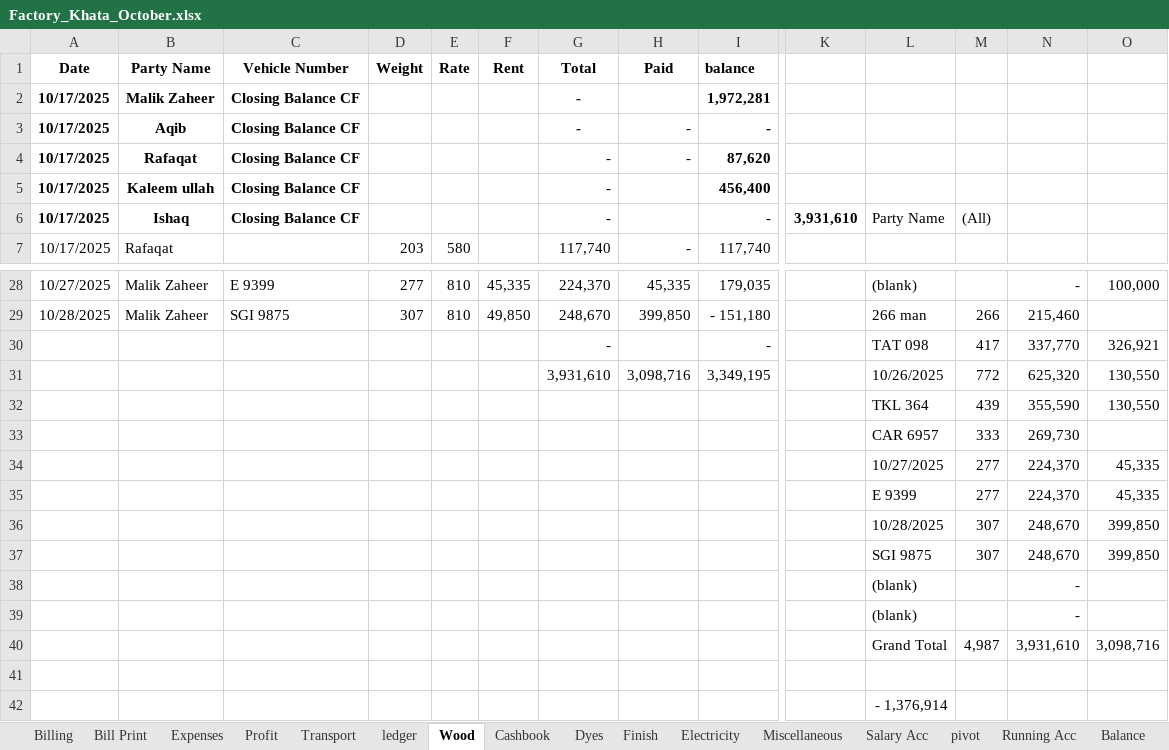
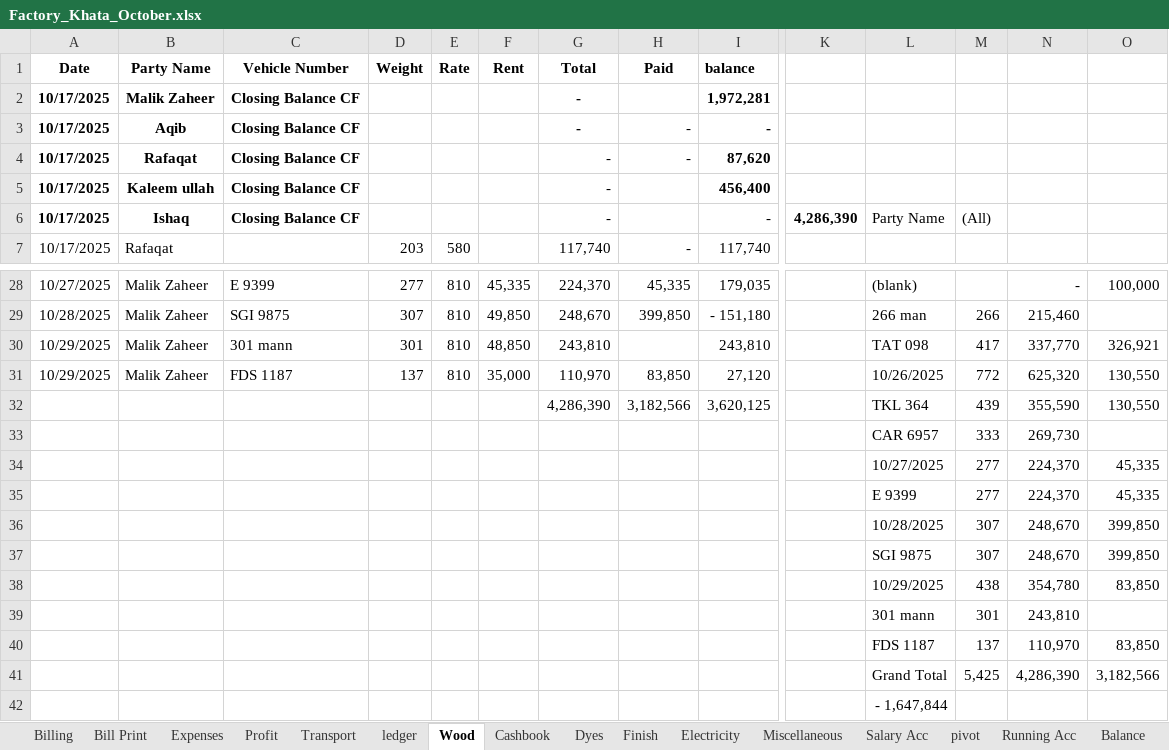
Before and after one commit to omerrazzaq4/AlHamd_Oct, an Excel workbook: Factory_Khata_October.xlsx, sheet Wood, drawn as a sheet; only a part is shown, gaps mark what is left out; values as stored, in another font and other column widths than the file's, no borders; charts and pictures and table styles not drawn; removed rows and columns are numbered as before the commit, all else as after; rows hold the shown columns only; the diff names each change by its address in the sheet, - before the commit and + after, or states it on an @@ line.

```diff
--- a/Factory_Khata_October.xlsx (sheet Wood)
+++ b/Factory_Khata_October.xlsx (sheet Wood)
-K6: 3,931,610
+K6: 4,286,390
-row 30:  |  |  |  |  |  | - |  | - |  | TAT 098 | 417 | 337,770 | 326,921
-row 31:  |  |  |  |  |  | 3,931,610 | 3,098,716 | 3,349,195 |  | 10/26/2025 | 772 | 625,320 | 130,550
+row 30: 10/29/2025 | Malik Zaheer | 301 mann | 301 | 810 | 48,850 | 243,810 |  | 243,810 |  | TAT 098 | 417 | 337,770 | 326,921
+row 31: 10/29/2025 | Malik Zaheer | FDS 1187 | 137 | 810 | 35,000 | 110,970 | 83,850 | 27,120 |  | 10/26/2025 | 772 | 625,320 | 130,550
-G32 (Total): (empty)
+G32 (Total): 4,286,390
-H32 (Paid): (empty)
+H32 (Paid): 3,182,566
-I32 (balance): (empty)
+I32 (balance): 3,620,125
-row 38:  |  |  |  |  |  |  |  |  |  | (blank) |  | -
-row 39:  |  |  |  |  |  |  |  |  |  | (blank) |  | -
-row 40:  |  |  |  |  |  |  |  |  |  | Grand Total | 4,987 | 3,931,610 | 3,098,716
-row 38: (empty)
+row 38:  |  |  |  |  |  |  |  |  |  | 10/29/2025 | 438 | 354,780 | 83,850
+row 39:  |  |  |  |  |  |  |  |  |  | 301 mann | 301 | 243,810
+row 40:  |  |  |  |  |  |  |  |  |  | FDS 1187 | 137 | 110,970 | 83,850
+row 41:  |  |  |  |  |  |  |  |  |  | Grand Total | 5,425 | 4,286,390 | 3,182,566
-L42: - 1,376,914
+L42: - 1,647,844
```
Also changed, not shown: sheet Billing, sheet Cashbook, sheet ledger, sheet pivot, sheet Profit, sheet Salary Acc, 4 more sheets, formulas that keep their value.
